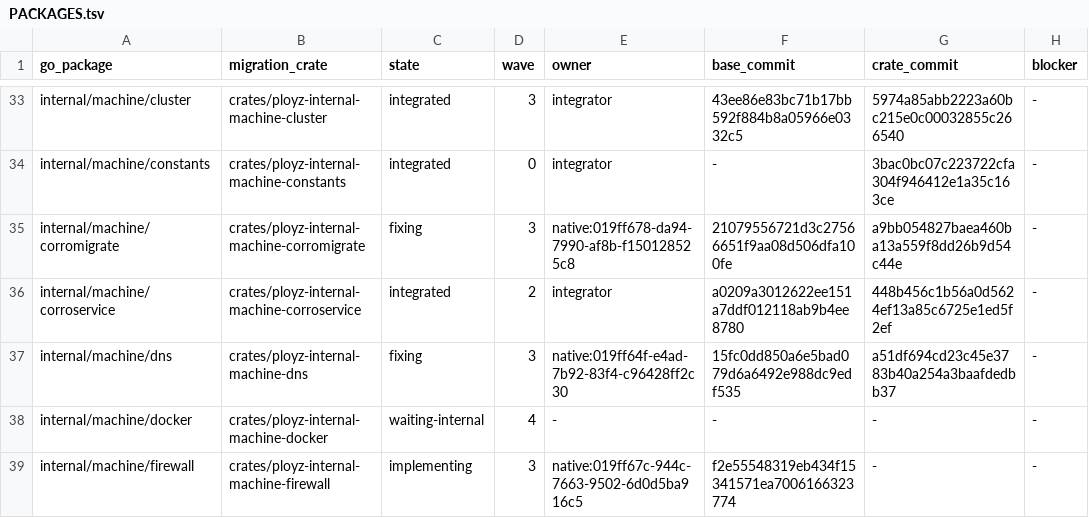
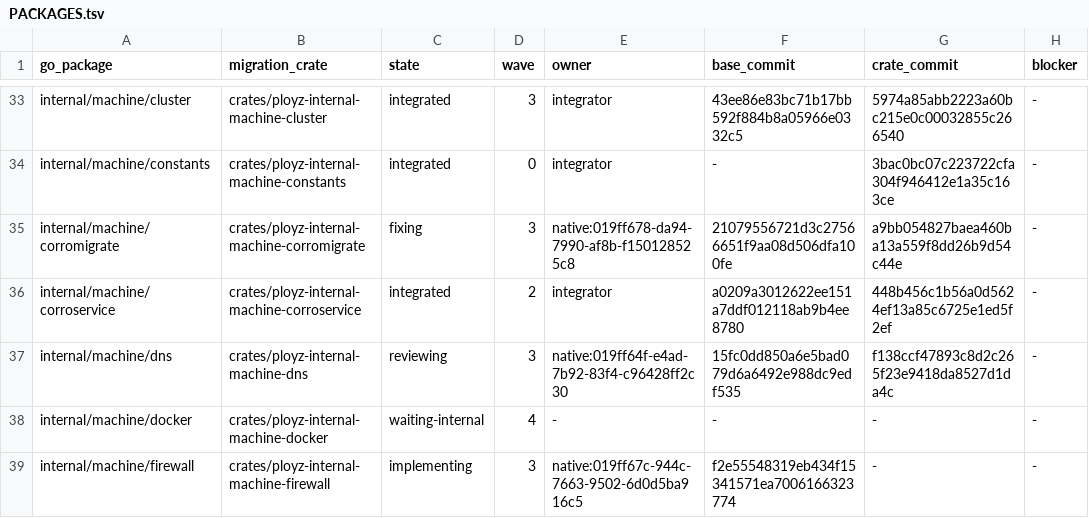
Before and after one commit to getployz/ployz-rust-port, a TSV file: migration/PACKAGES.tsv, drawn as a sheet; only a part is shown, gaps mark what is left out; the diff names each change by its address in the sheet, - before the commit and + after, or states it on an @@ line.

```diff
--- a/migration/PACKAGES.tsv
+++ b/migration/PACKAGES.tsv
-C37 (state): fixing
+C37 (state): reviewing
-G37 (crate_commit): a51df694cd23c45e3783b40a254a3baafdedbb37
+G37 (crate_commit): f138ccf47893c8d2c265f23e9418da8527d1da4c
```
Also changed, not shown: migration/TASKS.tsv.
